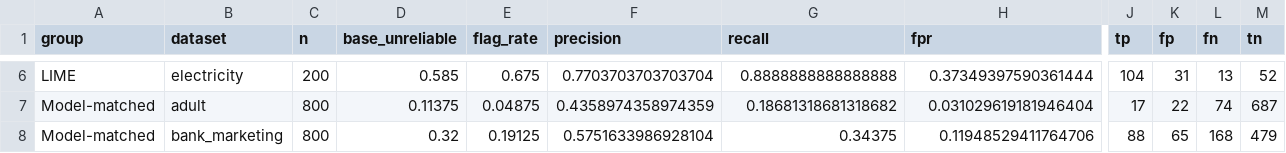
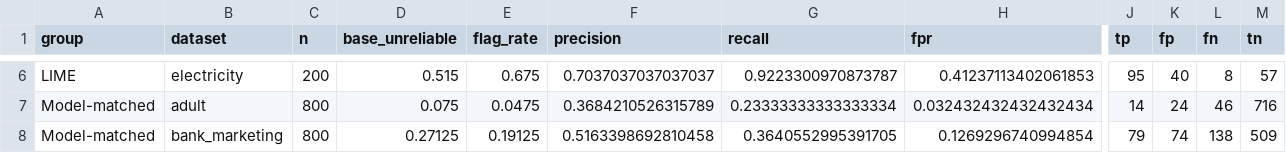
Before and after one commit to canay/tabular-explanation-reliability-audit, a CSV file: analysis/results/decision_rule_by_dataset.csv, drawn as a sheet; only a part is shown, gaps mark what is left out; the diff covers the shown part only; the diff names each change by its address in the sheet, - before the commit and + after, or states it on an @@ line.

```diff
--- a/analysis/results/decision_rule_by_dataset.csv
+++ b/analysis/results/decision_rule_by_dataset.csv
-D6 (base_unreliable): 0.585
+D6 (base_unreliable): 0.515
-F6 (precision): 0.7703703703703704
+F6 (precision): 0.7037037037037037
-G6 (recall): 0.8888888888888888
+G6 (recall): 0.9223300970873787
-H6 (fpr): 0.37349397590361444
+H6 (fpr): 0.41237113402061853
-J6 (tp): 104
+J6 (tp): 95
-K6 (fp): 31
+K6 (fp): 40
-L6 (fn): 13
+L6 (fn): 8
-M6 (tn): 52
+M6 (tn): 57
-D7 (base_unreliable): 0.11375
+D7 (base_unreliable): 0.075
-E7 (flag_rate): 0.04875
+E7 (flag_rate): 0.0475
-F7 (precision): 0.4358974358974359
+F7 (precision): 0.3684210526315789
-G7 (recall): 0.18681318681318682
+G7 (recall): 0.23333333333333334
-H7 (fpr): 0.031029619181946404
+H7 (fpr): 0.032432432432432434
-J7 (tp): 17
+J7 (tp): 14
-K7 (fp): 22
+K7 (fp): 24
-L7 (fn): 74
+L7 (fn): 46
-M7 (tn): 687
+M7 (tn): 716
-D8 (base_unreliable): 0.32
+D8 (base_unreliable): 0.27125
-F8 (precision): 0.5751633986928104
+F8 (precision): 0.5163398692810458
-G8 (recall): 0.34375
+G8 (recall): 0.3640552995391705
-H8 (fpr): 0.11948529411764706
+H8 (fpr): 0.1269296740994854
-J8 (tp): 88
+J8 (tp): 79
-K8 (fp): 65
+K8 (fp): 74
-L8 (fn): 168
+L8 (fn): 138
-M8 (tn): 479
+M8 (tn): 509
```
Also changed, not shown: 56 edited cells elsewhere in this file, analysis/results/decision_rule.csv, analysis/results/decision_rule_cluster_ci.csv, 10 other files.
